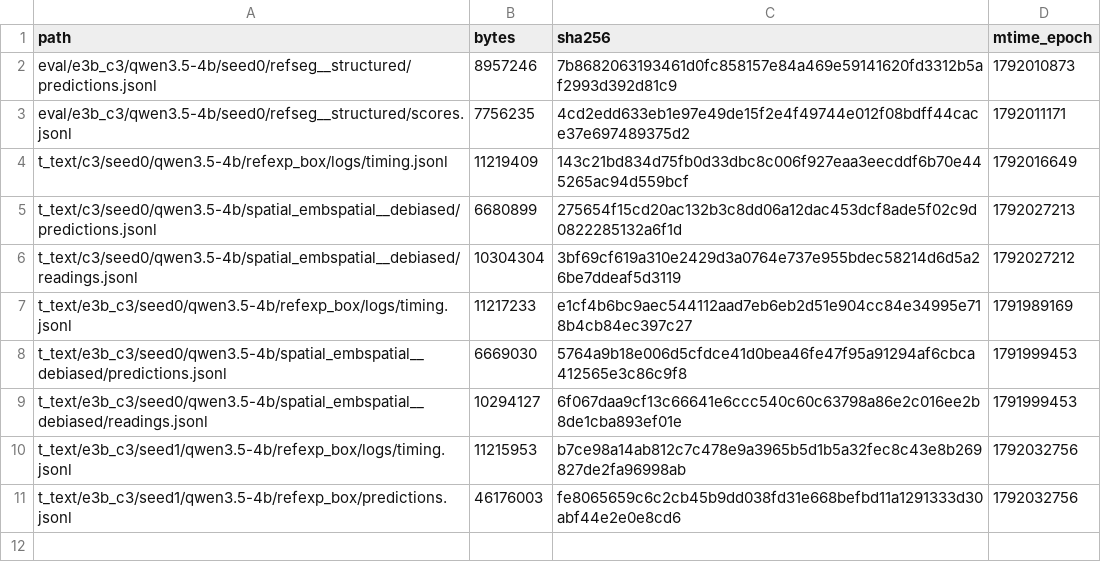
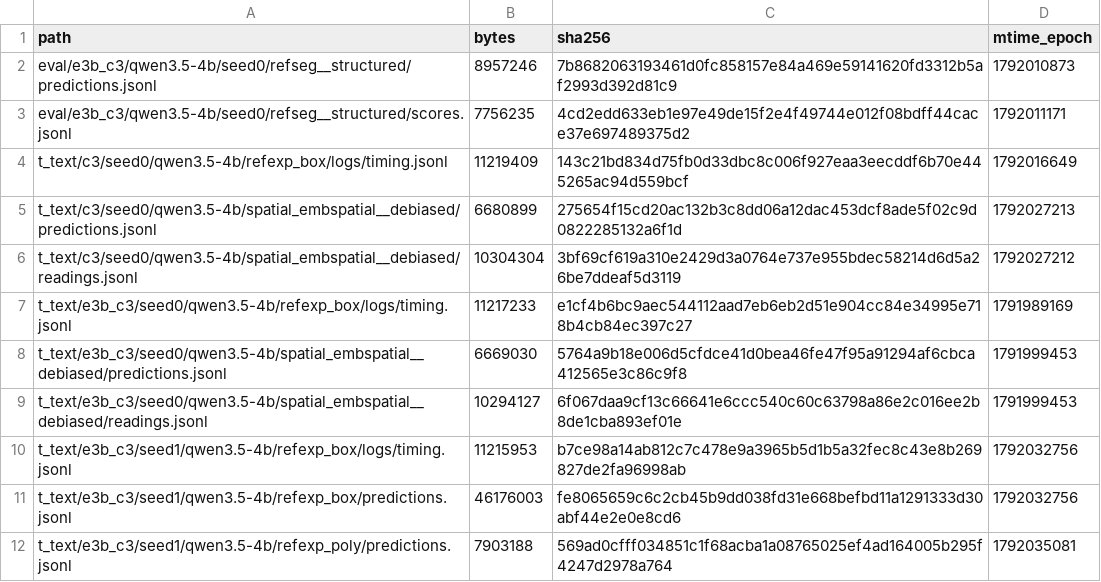
Before and after one commit to junli-gong/vision-internalization, a TSV file: experiments/E3/0052_hpc_eval_4b_hpcgpu06/LARGE_FILES.manifest.tsv, drawn as a sheet; the diff names each change by its address in the sheet, - before the commit and + after, or states it on an @@ line.

```diff
--- a/experiments/E3/0052_hpc_eval_4b_hpcgpu06/LARGE_FILES.manifest.tsv
+++ b/experiments/E3/0052_hpc_eval_4b_hpcgpu06/LARGE_FILES.manifest.tsv
+row 12: t_text/e3b_c3/seed1/qwen3.5-4b/refexp_poly/predictions.jsonl | 7903188 | 569ad0cfff034851c1f68acba1a08765025ef4ad164005b295f4247d2978a764 | 1792035081
```
Also changed, not shown: 3 other files.
